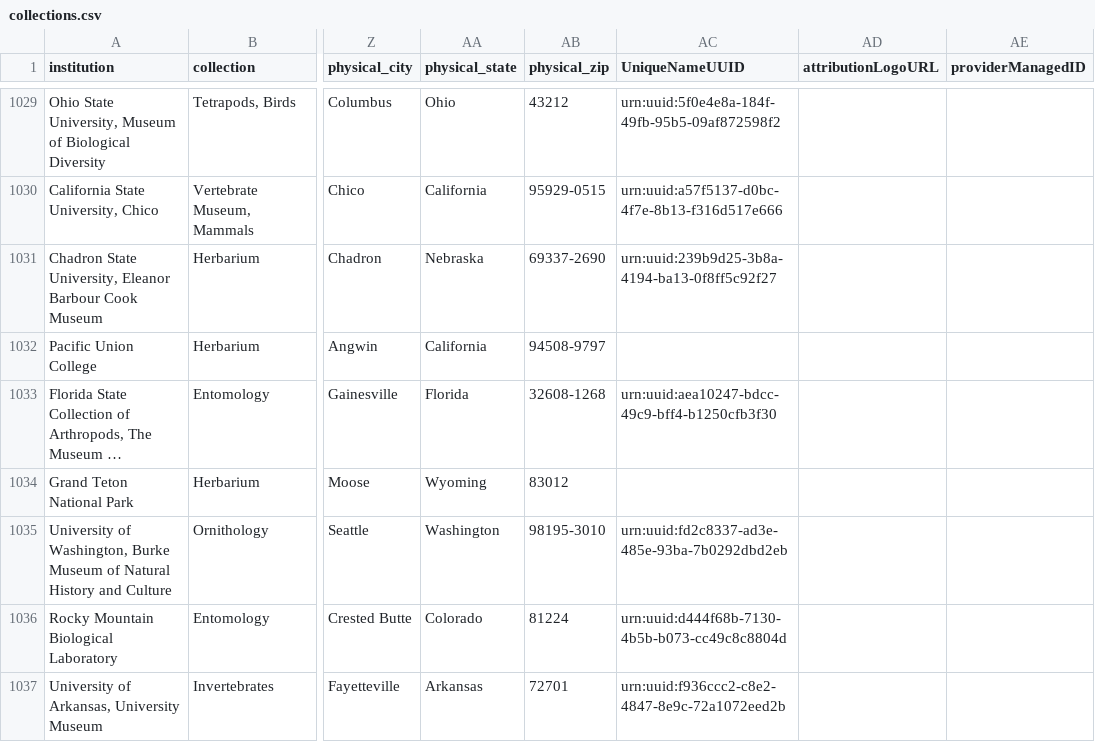
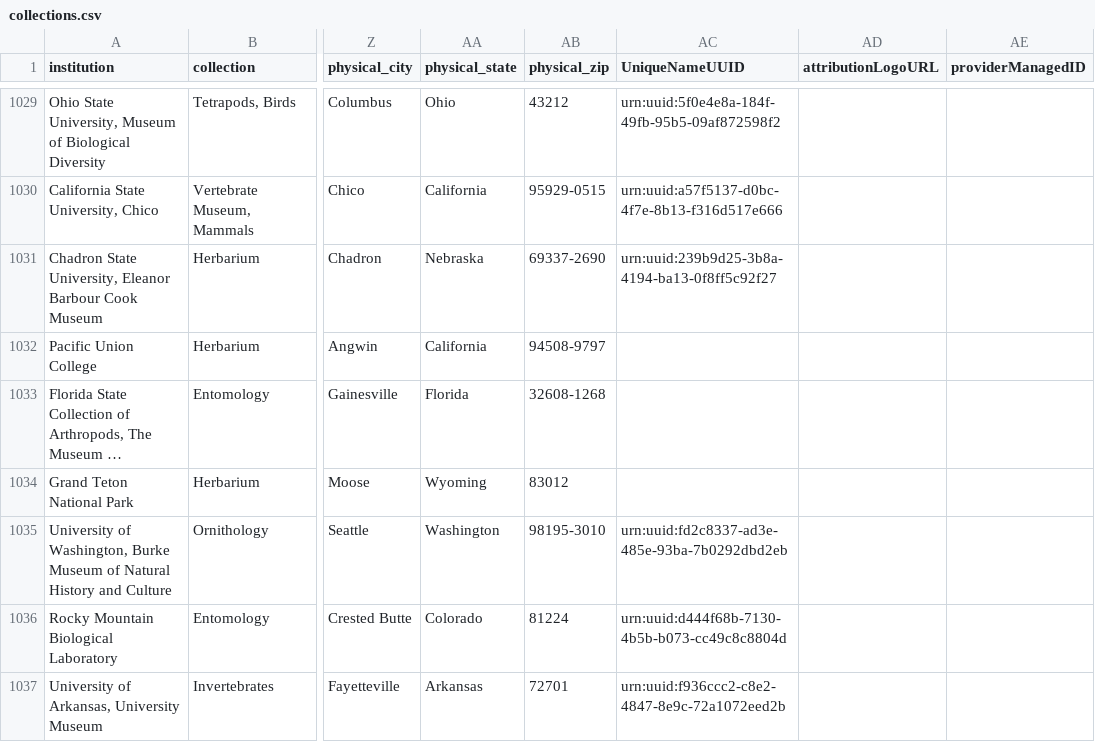
Before and after one commit to iDigBio/idb-us-collections, a CSV file: collections.csv, drawn as a sheet; only a part is shown, gaps mark what is left out; long unchanged cells end in …; the diff names each change by its address in the sheet, - before the commit and + after, or states it on an @@ line.

```diff
--- a/collections.csv
+++ b/collections.csv
-AC1033 (UniqueNameUUID): urn:uuid:aea10247-bdcc-49c9-bff4-b1250cfb3f30
+AC1033 (UniqueNameUUID): (empty)
```
Also changed, not shown: 1 other file.
